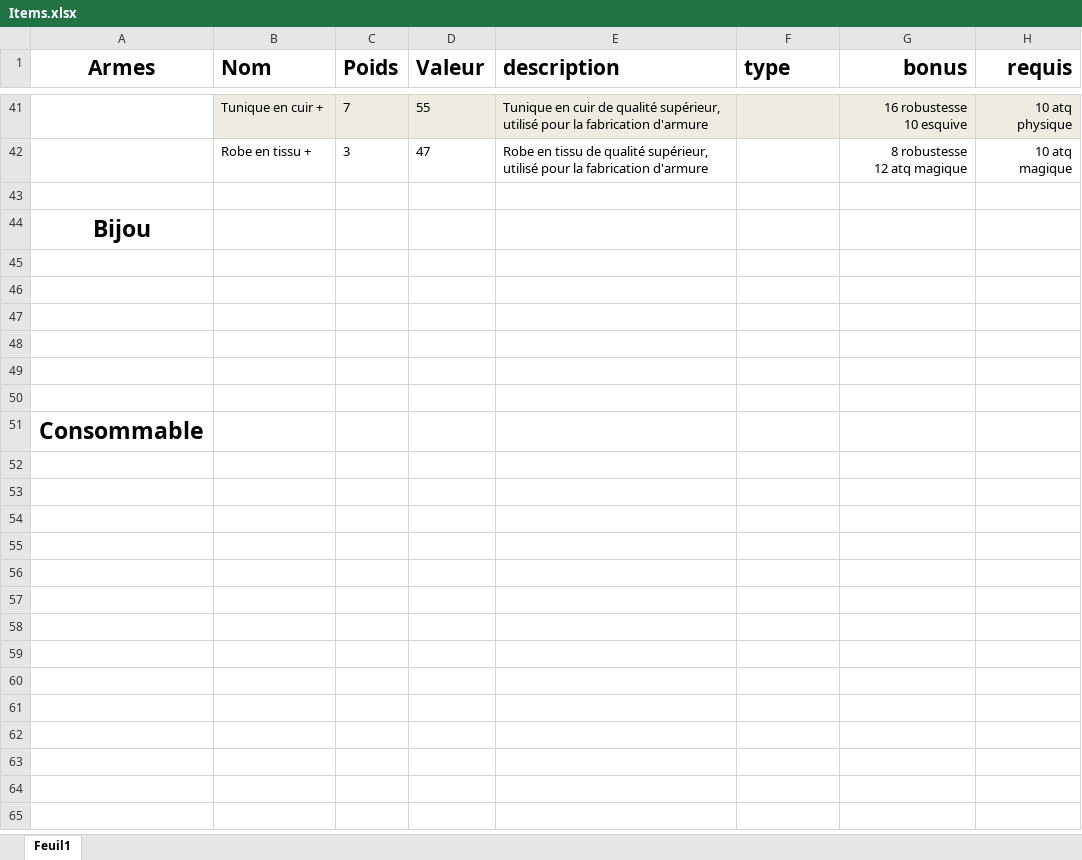
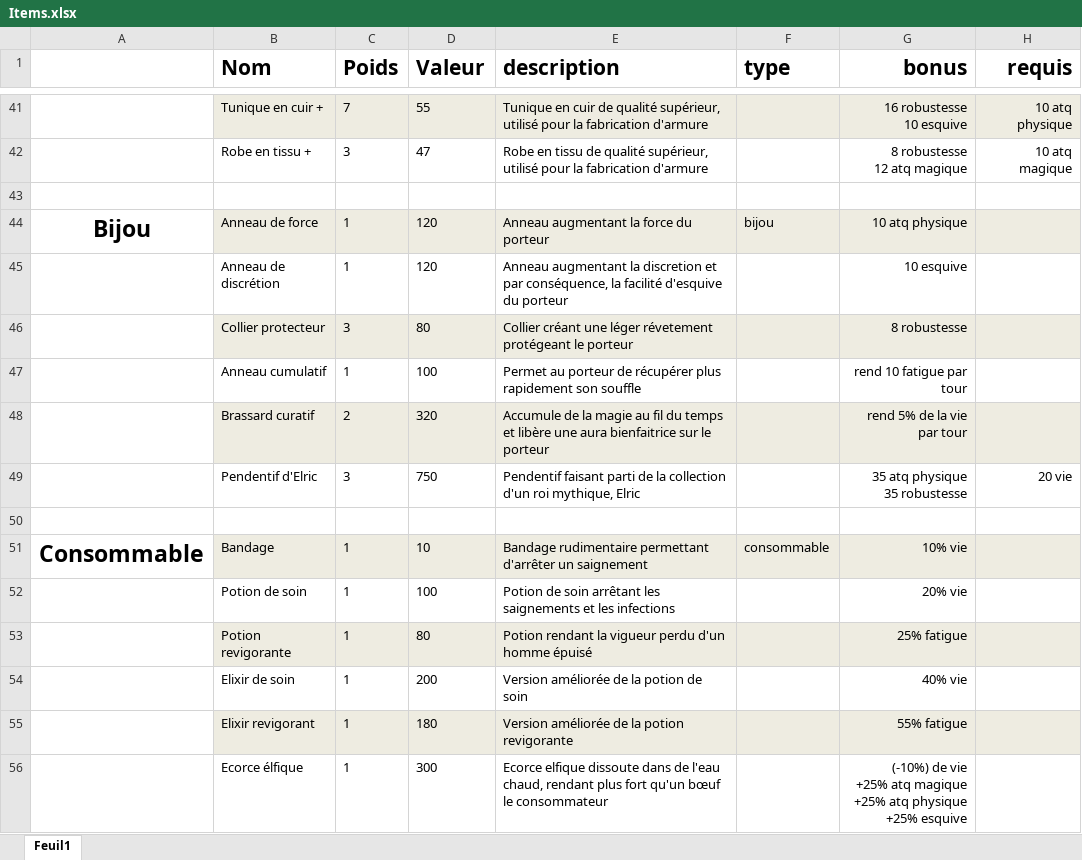
Before and after one commit to Daubiht/Project-TLJ, an Excel workbook: Items.xlsx, sheet Feuil1, drawn as a sheet; only a part is shown, gaps mark what is left out; values as stored, in another font and other column widths than the file's, no borders; removed rows and columns are numbered as before the commit, all else as after; ↵ is a line break in a cell; the diff names each change by its address in the sheet, - before the commit and + after, or states it on an @@ line.

Commit message:
items done

```diff
--- a/Items.xlsx (sheet Feuil1)
+++ b/Items.xlsx (sheet Feuil1)
-A1: Armes
+A1: (empty)
-row 44: Bijou
+row 44: Bijou | Anneau de force | 1 | 120 | Anneau augmentant la force du porteur | bijou | 10 atq physique
+row 45:  | Anneau de discrétion | 1 | 120 | Anneau augmentant la discretion et par conséquence, la facilité d'esquive du porteur |  | 10 esquive
+row 46:  | Collier protecteur | 3 | 80 | Collier créant une léger révetement protégeant le porteur |  | 8 robustesse
+row 47:  | Anneau cumulatif | 1 | 100 | Permet au porteur de récupérer plus rapidement son souffle |  | rend 10 fatigue par tour
+row 48:  | Brassard curatif | 2 | 320 | Accumule de la magie au fil du temps et libère une aura bienfaitrice sur le porteur |  | rend 5% de la vie par tour
+row 49:  | Pendentif d'Elric | 3 | 750 | Pendentif faisant parti de la collection d'un roi mythique, Elric |  | 35 atq physique ↵ 35 robustesse | 20 vie
-row 51: (empty)
+row 51: Consommable | Bandage | 1 | 10 | Bandage rudimentaire permettant d'arrêter un saignement | consommable | 10% vie
-B51:H51 fill: none
+B51:H51 fill: #EEECE1
-row 52: (empty)
+row 52:  | Potion de soin | 1 | 100 | Potion de soin arrêtant les saignements et les infections |  | 20% vie
-row 53: (empty)
+row 53:  | Potion revigorante | 1 | 80 | Potion rendant la vigueur perdu d'un homme épuisé |  | 25% fatigue
-B53:H53 fill: none
+B53:H53 fill: #EEECE1
-row 54: (empty)
+row 54:  | Elixir de soin | 1 | 200 | Version améliorée de la potion de soin |  | 40% vie
-row 55: (empty)
+row 55:  | Elixir revigorant | 1 | 180 | Version améliorée de la potion revigorante |  | 55% fatigue
-B55:H55 fill: none
+B55:H55 fill: #EEECE1
-row 51: Consommable
+row 56:  | Ecorce élfique | 1 | 300 | Ecorce elfique dissoute dans de l'eau chaud, rendant plus fort qu'un bœuf le consommateur |  | (-10%) de vie ↵ +25% atq magique ↵ +25% atq physique ↵ +25% esquive
```
